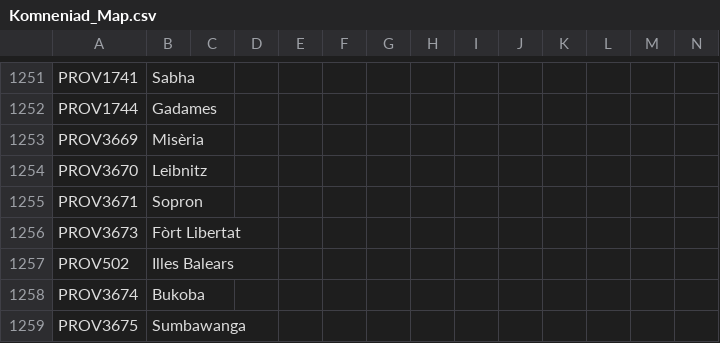
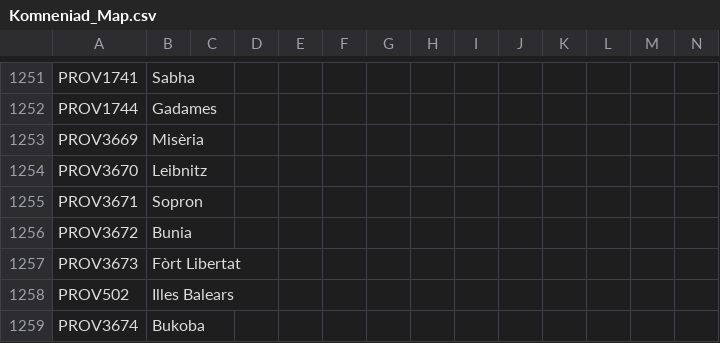
Before and after one commit to vimpelis/The-Komneniad, a CSV file: The Komneniad/localisation/Komneniad_Map.csv, drawn as a sheet; only a part is shown, gaps mark what is left out; the shorter side is filled out with more unchanged rows.

```diff
--- a/The Komneniad/localisation/Komneniad_Map.csv
+++ b/The Komneniad/localisation/Komneniad_Map.csv
@@ -1255,2 +1255,3 @@ PROV3670;Leibnitz;;;;;;;;;;;;;
 PROV3671;Sopron;;;;;;;;;;;;;
+PROV3672;Bunia;;;;;;;;;;;;;
 PROV3673;Fòrt Libertat;;;;;;;;;;;;;
```
Also changed, not shown: The Komneniad/localisation/Komneniad_Decisions.csv, The Komneniad/localisation/Komneniad_Events.csv, 19 other files.
